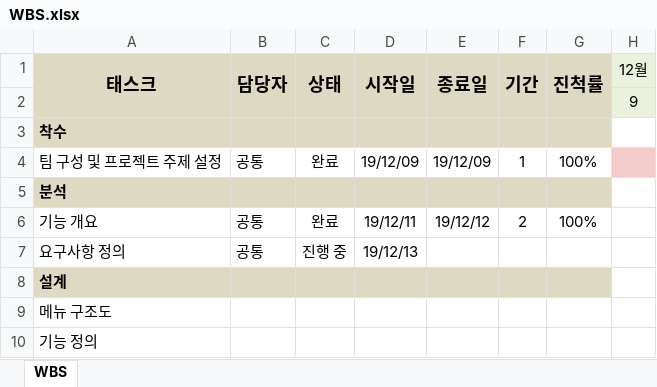
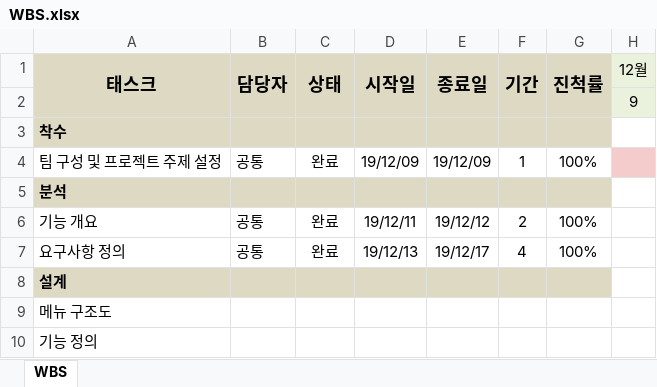
Before and after one commit to ywc-412/MultiplexTeamProject, an Excel workbook: WBS.xlsx, sheet WBS, drawn as a sheet; only a part is shown; values as stored, in another font and other column widths than the file's, no borders; charts and pictures not drawn; the diff names each change by its address in the sheet, - before the commit and + after, or states it on an @@ line.

Commit message:
WBS - 요구사항정의 fin
WBS - 요구사항정의 fin

```diff
--- a/WBS.xlsx (sheet WBS)
+++ b/WBS.xlsx (sheet WBS)
-C7 (상태): 진행 중
+C7 (상태): 완료
-E7 (종료일): (empty)
+E7 (종료일): 19/12/17
-F7 (기간): (empty)
+F7 (기간): 4
-G7 (진척률): (empty)
+G7 (진척률): 100%
```
Also changed, not shown: charts or pictures.
